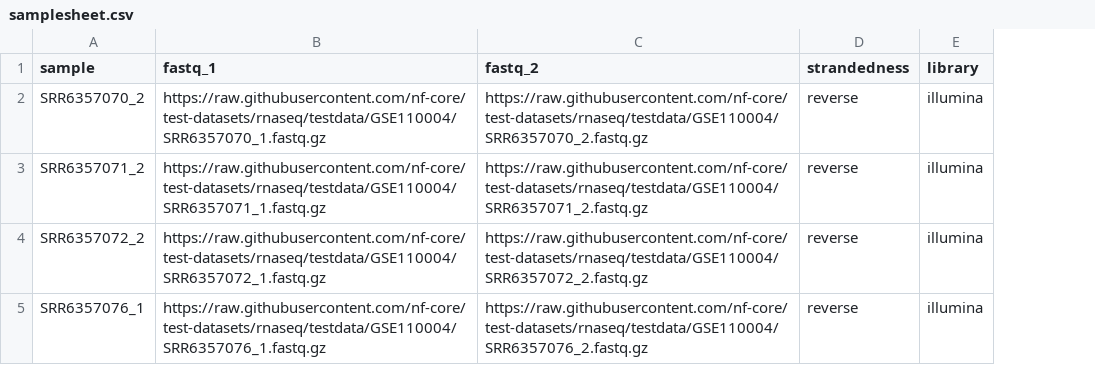
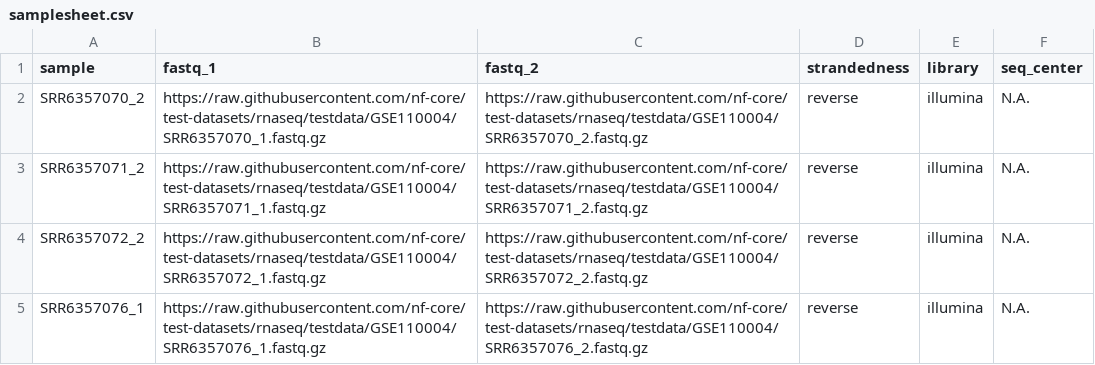
Before and after one commit to eisenmann-bastian/rnasequencing, a CSV file: assets/samplesheet.csv, drawn as a sheet; the diff names each change by its address in the sheet, - before the commit and + after, or states it on an @@ line.

```diff
--- a/assets/samplesheet.csv
+++ b/assets/samplesheet.csv
+column F (seq_center), rows 2-5: all N.A.
```
Also changed, not shown: 7 other files.
